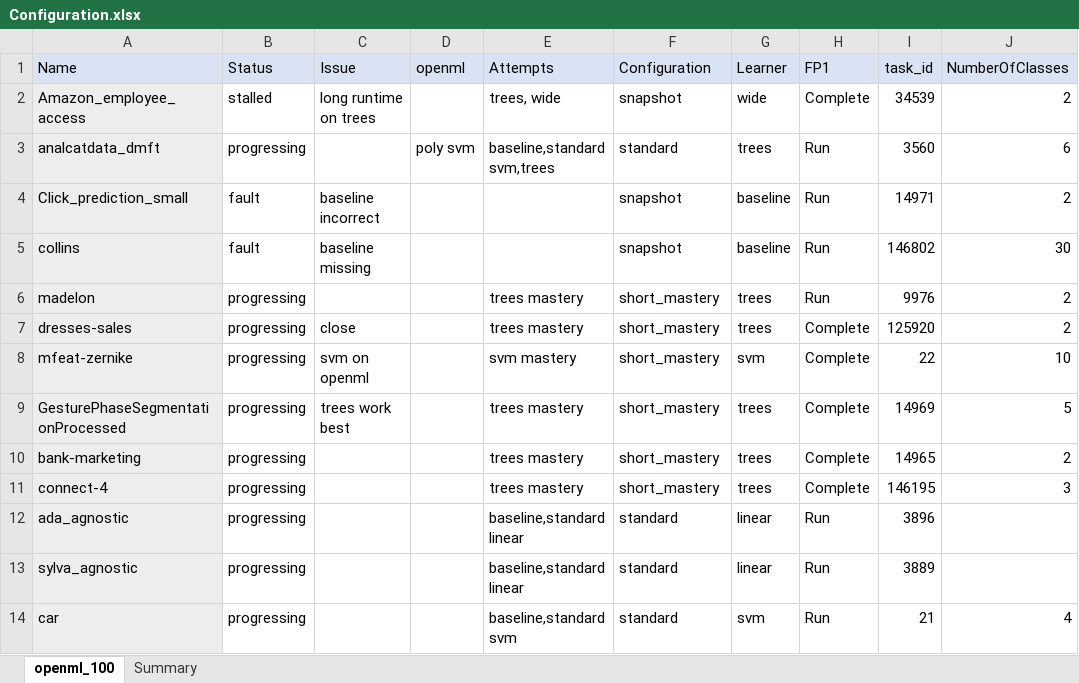
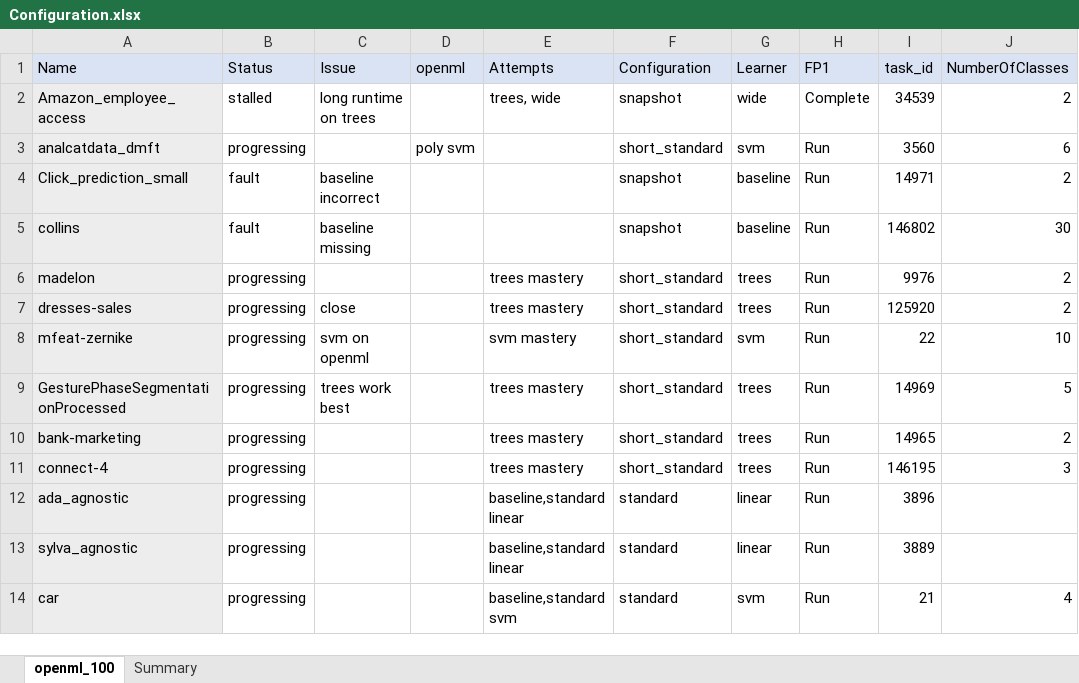
Before and after one commit to matthew-coad/autem, an Excel workbook: benchmark/Configuration.xlsx, sheet openml_100, drawn as a sheet; only a part is shown; values as stored, in another font and other column widths than the file's, no borders; the diff names each change by its address in the sheet, - before the commit and + after, or states it on an @@ line.

```diff
--- a/benchmark/Configuration.xlsx (sheet openml_100)
+++ b/benchmark/Configuration.xlsx (sheet openml_100)
-E3 (Attempts): baseline,standard svm,trees
+E3 (Attempts): (empty)
-F3 (Configuration): standard
+F3 (Configuration): short_standard
-G3 (Learner): trees
+G3 (Learner): svm
-F6:F11 (Configuration): short_mastery
+F6:F11 (Configuration): short_standard
-H7:H11 (FP1): Complete
+H7:H11 (FP1): Run
```
Also changed, not shown: 6 other files.
